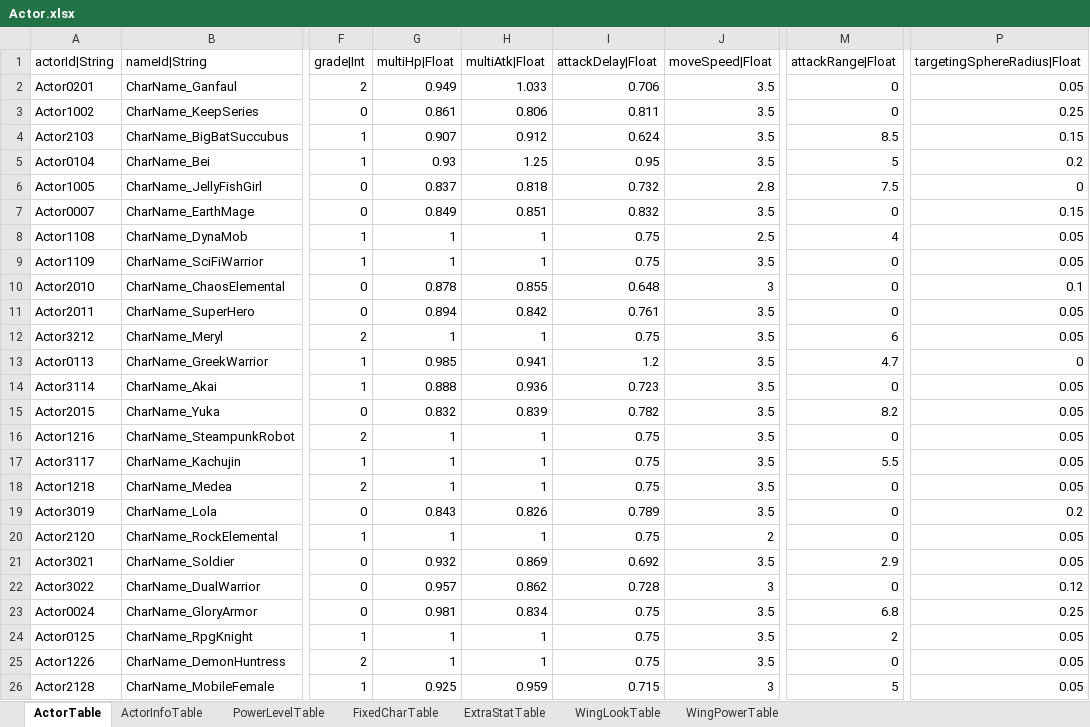
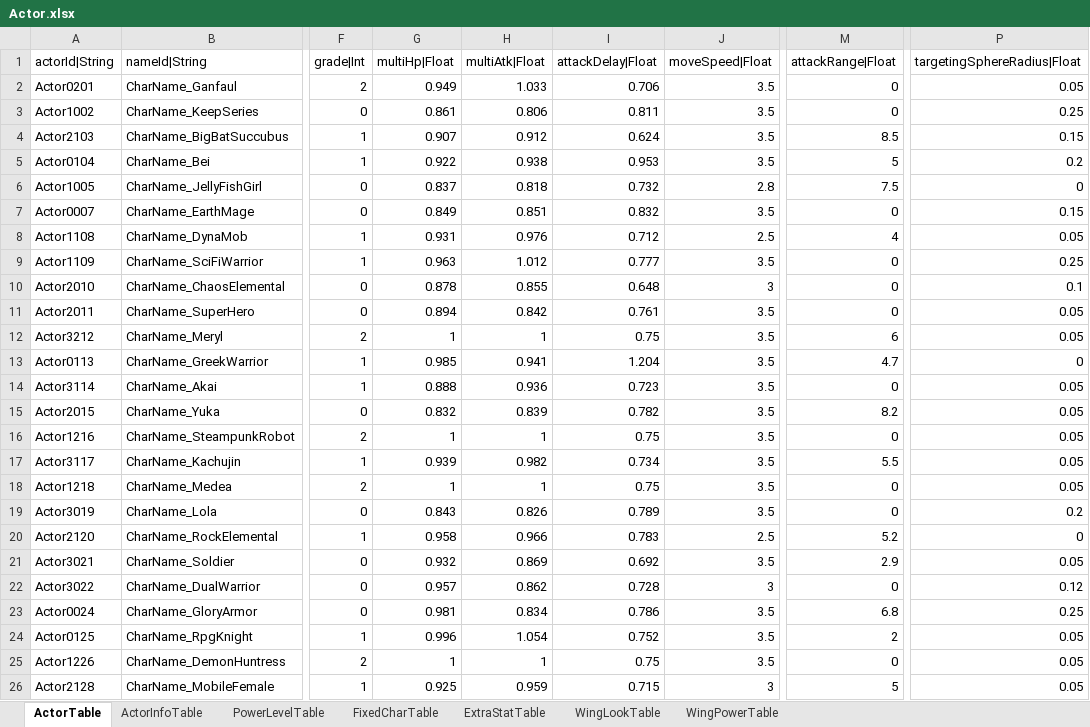
Before and after one commit to hayannal/ProjectNoname, an Excel workbook: Excel/Actor.xlsx, sheet ActorTable, drawn as a sheet; only a part is shown, gaps mark what is left out; values as stored, in another font and other column widths than the file's, no borders; the diff names each change by its address in the sheet, - before the commit and + after, or states it on an @@ line.

```diff
--- a/Excel/Actor.xlsx (sheet ActorTable)
+++ b/Excel/Actor.xlsx (sheet ActorTable)
-G5 (multiHp|Float): 0.93
+G5 (multiHp|Float): 0.922
-H5 (multiAtk|Float): 1.25
+H5 (multiAtk|Float): 0.938
-I5 (attackDelay|Float): 0.95
+I5 (attackDelay|Float): 0.953
-G8 (multiHp|Float): 1
+G8 (multiHp|Float): 0.931
-H8 (multiAtk|Float): 1
+H8 (multiAtk|Float): 0.976
-I8 (attackDelay|Float): 0.75
+I8 (attackDelay|Float): 0.712
-G9 (multiHp|Float): 1
+G9 (multiHp|Float): 0.963
-H9 (multiAtk|Float): 1
+H9 (multiAtk|Float): 1.012
-I9 (attackDelay|Float): 0.75
+I9 (attackDelay|Float): 0.777
-P9 (targetingSphereRadius|Float): 0.05
+P9 (targetingSphereRadius|Float): 0.25
-I13 (attackDelay|Float): 1.2
+I13 (attackDelay|Float): 1.204
-G17 (multiHp|Float): 1
+G17 (multiHp|Float): 0.939
-H17 (multiAtk|Float): 1
+H17 (multiAtk|Float): 0.982
-I17 (attackDelay|Float): 0.75
+I17 (attackDelay|Float): 0.734
-G20 (multiHp|Float): 1
+G20 (multiHp|Float): 0.958
-H20 (multiAtk|Float): 1
+H20 (multiAtk|Float): 0.966
-I20 (attackDelay|Float): 0.75
+I20 (attackDelay|Float): 0.783
-J20 (moveSpeed|Float): 2
+J20 (moveSpeed|Float): 2.5
-M20 (attackRange|Float): 0
+M20 (attackRange|Float): 5.2
-P20 (targetingSphereRadius|Float): 0.05
+P20 (targetingSphereRadius|Float): 0
-I23 (attackDelay|Float): 0.75
+I23 (attackDelay|Float): 0.786
-G24 (multiHp|Float): 1
+G24 (multiHp|Float): 0.996
-H24 (multiAtk|Float): 1
+H24 (multiAtk|Float): 1.054
-I24 (attackDelay|Float): 0.75
+I24 (attackDelay|Float): 0.752
```
Also changed, not shown: Excel/AffectorValue.xlsx, Excel/작업AffectorValue.xlsx, 7 other files.
